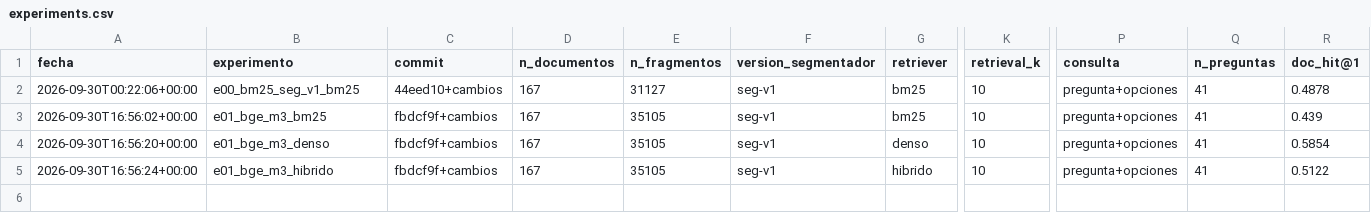
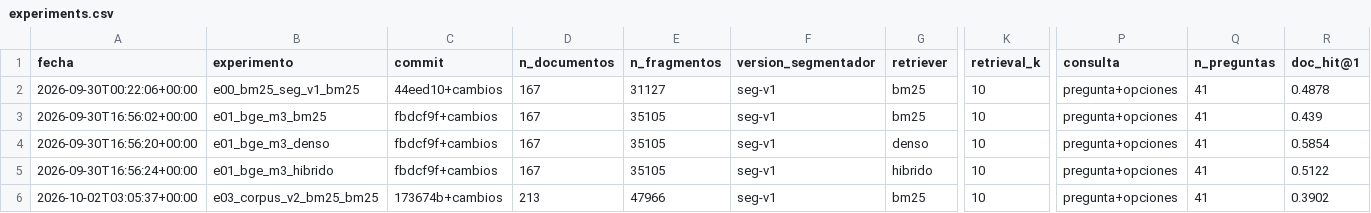
Before and after one commit to syntax-hackathon-2026/rag-juridico-syntax, a CSV file: evaluation/experiments.csv, drawn as a sheet; only a part is shown, gaps mark what is left out; rows hold the shown columns only; the diff names each change by its address in the sheet, - before the commit and + after, or states it on an @@ line.

```diff
--- a/evaluation/experiments.csv
+++ b/evaluation/experiments.csv
+row 6: 2026-10-02T03:05:37+00:00 | e03_corpus_v2_bm25_bm25 | 173674b+cambios | 213 | 47966 | seg-v1 | bm25 | 10 | pregunta+opciones | 41 | 0.3902
```
Also changed, not shown: 8 other files.
